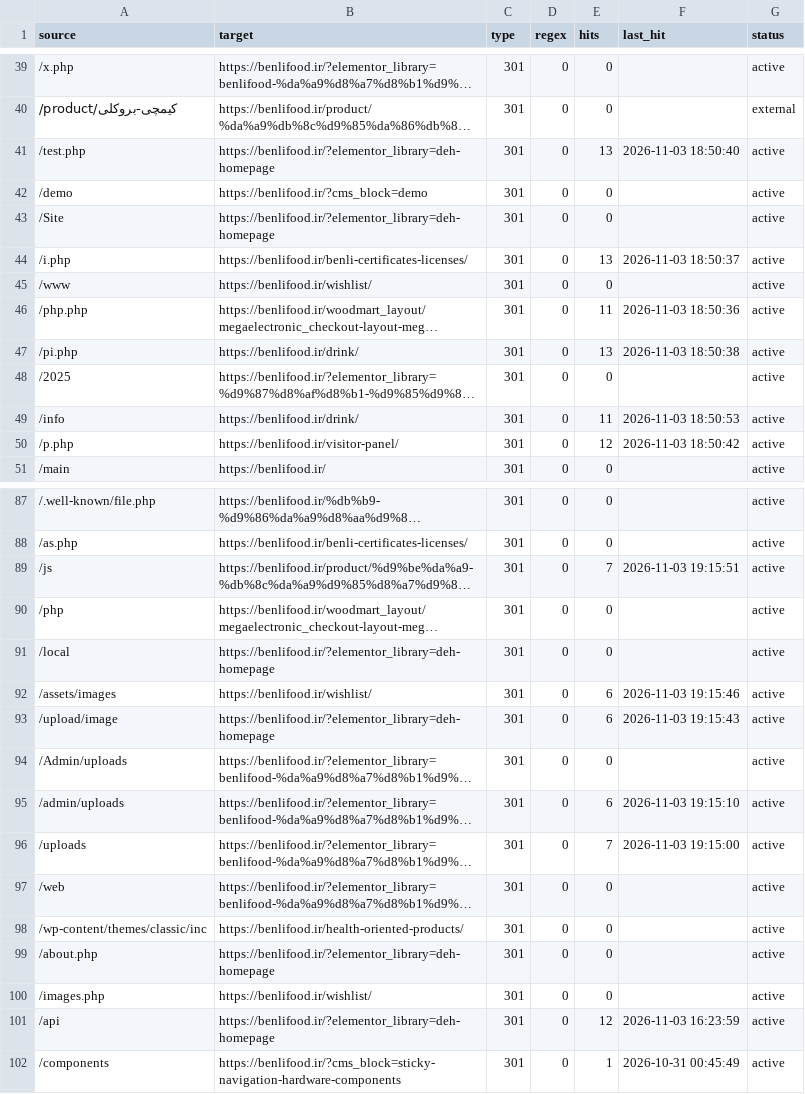
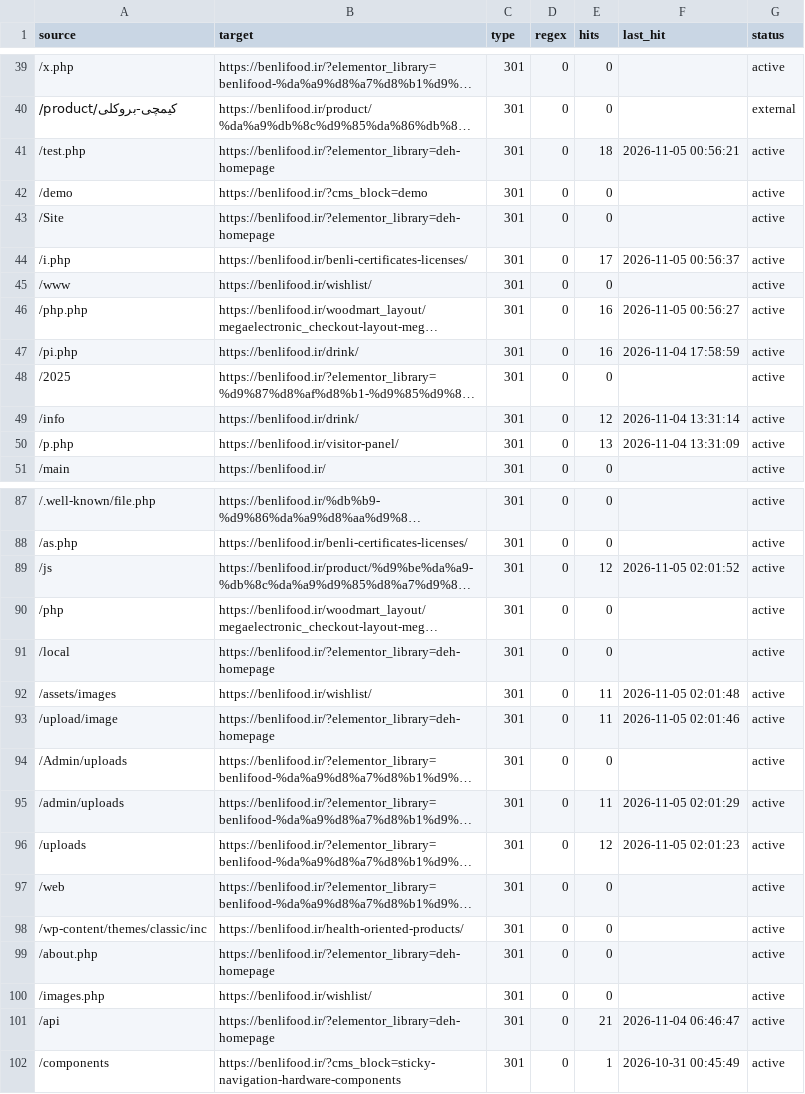
Before and after one commit to benlifoodaiwriter/seolity-data, a CSV file: seolity-data/benlifood.ir/config/redirects.csv, drawn as a sheet; only a part is shown, gaps mark what is left out; long unchanged cells end in …; the diff covers the shown part only; the diff names each change by its address in the sheet, - before the commit and + after, or states it on an @@ line.

Commit message:
SEOlity archive 2026-11-05 02:21 (9 files)

```diff
--- a/seolity-data/benlifood.ir/config/redirects.csv
+++ b/seolity-data/benlifood.ir/config/redirects.csv
-E41 (hits): 13
+E41 (hits): 18
-F41 (last_hit): 2026-11-03 18:50:40
+F41 (last_hit): 2026-11-05 00:56:21
-E44 (hits): 13
+E44 (hits): 17
-F44 (last_hit): 2026-11-03 18:50:37
+F44 (last_hit): 2026-11-05 00:56:37
-E46 (hits): 11
+E46 (hits): 16
-F46 (last_hit): 2026-11-03 18:50:36
+F46 (last_hit): 2026-11-05 00:56:27
-E47 (hits): 13
+E47 (hits): 16
-F47 (last_hit): 2026-11-03 18:50:38
+F47 (last_hit): 2026-11-04 17:58:59
-E49 (hits): 11
+E49 (hits): 12
-F49 (last_hit): 2026-11-03 18:50:53
+F49 (last_hit): 2026-11-04 13:31:14
-E50 (hits): 12
+E50 (hits): 13
-F50 (last_hit): 2026-11-03 18:50:42
+F50 (last_hit): 2026-11-04 13:31:09
-E89 (hits): 7
+E89 (hits): 12
-F89 (last_hit): 2026-11-03 19:15:51
+F89 (last_hit): 2026-11-05 02:01:52
-E92:E93 (hits): 6
+E92:E93 (hits): 11
-F92 (last_hit): 2026-11-03 19:15:46
+F92 (last_hit): 2026-11-05 02:01:48
-F93 (last_hit): 2026-11-03 19:15:43
+F93 (last_hit): 2026-11-05 02:01:46
-E95 (hits): 6
+E95 (hits): 11
-F95 (last_hit): 2026-11-03 19:15:10
+F95 (last_hit): 2026-11-05 02:01:29
-E96 (hits): 7
+E96 (hits): 12
-F96 (last_hit): 2026-11-03 19:15:00
+F96 (last_hit): 2026-11-05 02:01:23
-E101 (hits): 12
+E101 (hits): 21
-F101 (last_hit): 2026-11-03 16:23:59
+F101 (last_hit): 2026-11-04 06:46:47
```
Also changed, not shown: 20 edited cells elsewhere in this file, 5 other files.
